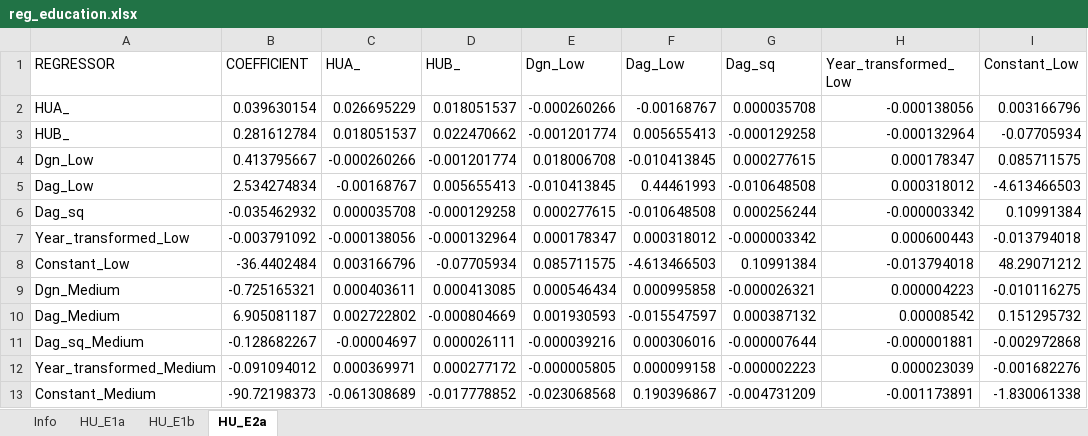
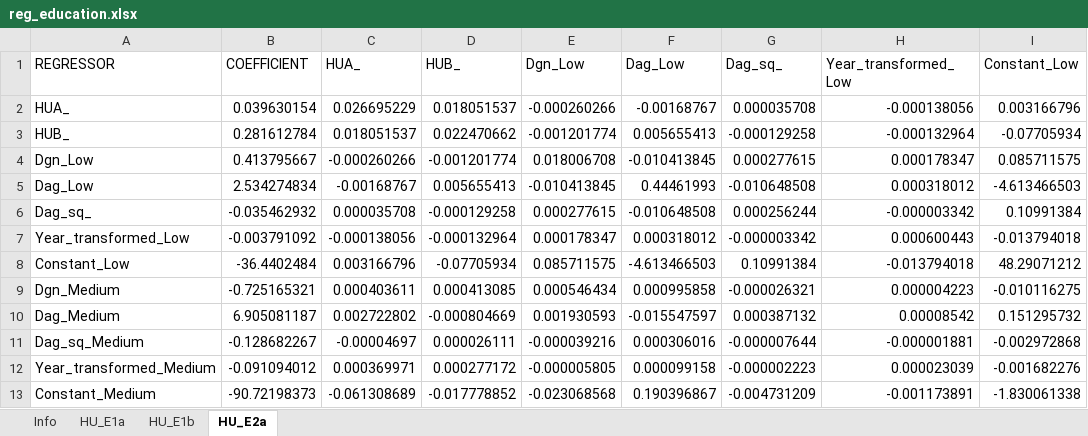
Before and after one commit to brzezinski666/SimPaths, an Excel workbook: input/reg_education.xlsx, sheet HU_E2a, drawn as a sheet; only a part is shown; values as stored, in another font and other column widths than the file's, no borders; the diff names each change by its address in the sheet, - before the commit and + after, or states it on an @@ line.

```diff
--- a/input/reg_education.xlsx (sheet HU_E2a)
+++ b/input/reg_education.xlsx (sheet HU_E2a)
-G1: Dag_sq
+G1: Dag_sq_
-A6 (REGRESSOR): Dag_sq
+A6 (REGRESSOR): Dag_sq_
```
Also changed, not shown: input/reg_health.xlsx, 2 other files.
